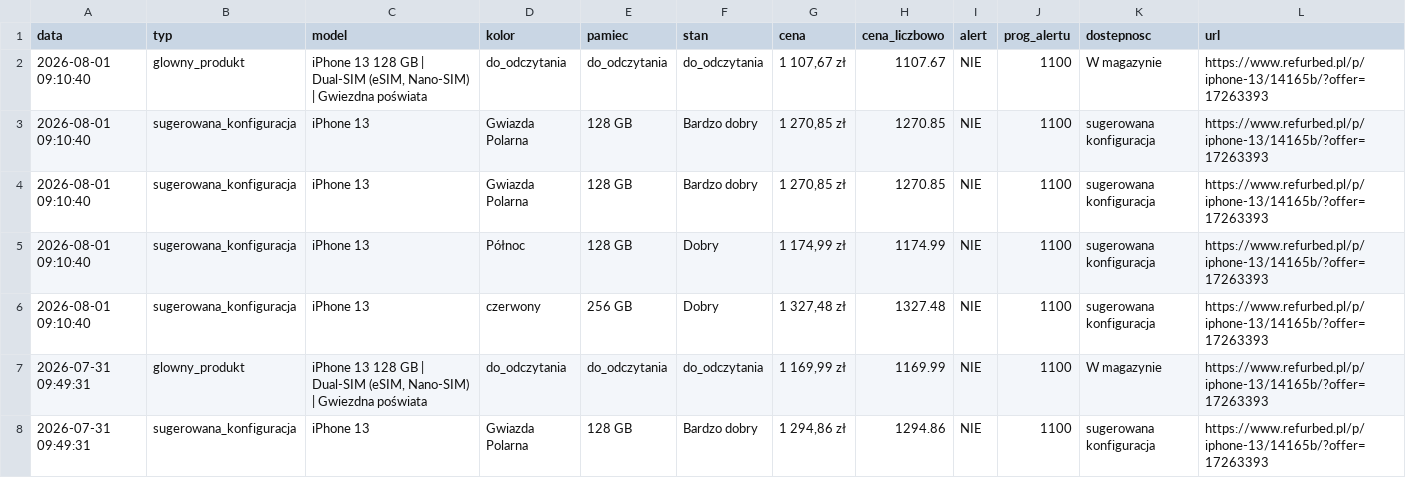
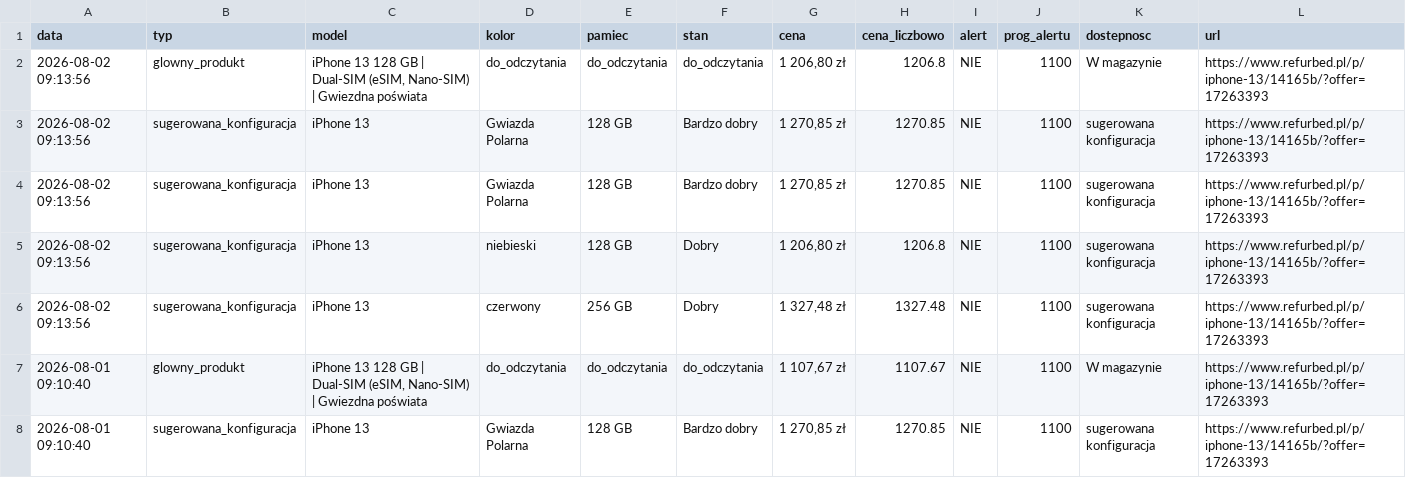
Before and after one commit to Mateo5789/pricemonitor, a CSV file: refurbed_prices.csv, drawn as a sheet; only a part is shown; the shorter side is filled out with more unchanged rows; the diff names each change by its address in the sheet, - before the commit and + after, or states it on an @@ line.

```diff
--- a/refurbed_prices.csv
+++ b/refurbed_prices.csv
+row 2: 2026-08-02 09:13:56 | glowny_produkt | iPhone 13 128 GB | Dual-SIM (eSIM, Nano-SIM) | Gwiezdna poświata | do_odczytania | do_odczytania | do_odczytania | 1 206,80 zł | 1206.8 | NIE | 1100 | W magazynie | https://www.refurbed.pl/p/iphone-13/14165b/?offer=17263393
+row 3: 2026-08-02 09:13:56 | sugerowana_konfiguracja | iPhone 13 | Gwiazda Polarna | 128 GB | Bardzo dobry | 1 270,85 zł | 1270.85 | NIE | 1100 | sugerowana konfiguracja | https://www.refurbed.pl/p/iphone-13/14165b/?offer=17263393
+row 4: 2026-08-02 09:13:56 | sugerowana_konfiguracja | iPhone 13 | Gwiazda Polarna | 128 GB | Bardzo dobry | 1 270,85 zł | 1270.85 | NIE | 1100 | sugerowana konfiguracja | https://www.refurbed.pl/p/iphone-13/14165b/?offer=17263393
+row 5: 2026-08-02 09:13:56 | sugerowana_konfiguracja | iPhone 13 | niebieski | 128 GB | Dobry | 1 206,80 zł | 1206.8 | NIE | 1100 | sugerowana konfiguracja | https://www.refurbed.pl/p/iphone-13/14165b/?offer=17263393
+row 6: 2026-08-02 09:13:56 | sugerowana_konfiguracja | iPhone 13 | czerwony | 256 GB | Dobry | 1 327,48 zł | 1327.48 | NIE | 1100 | sugerowana konfiguracja | https://www.refurbed.pl/p/iphone-13/14165b/?offer=17263393
```
